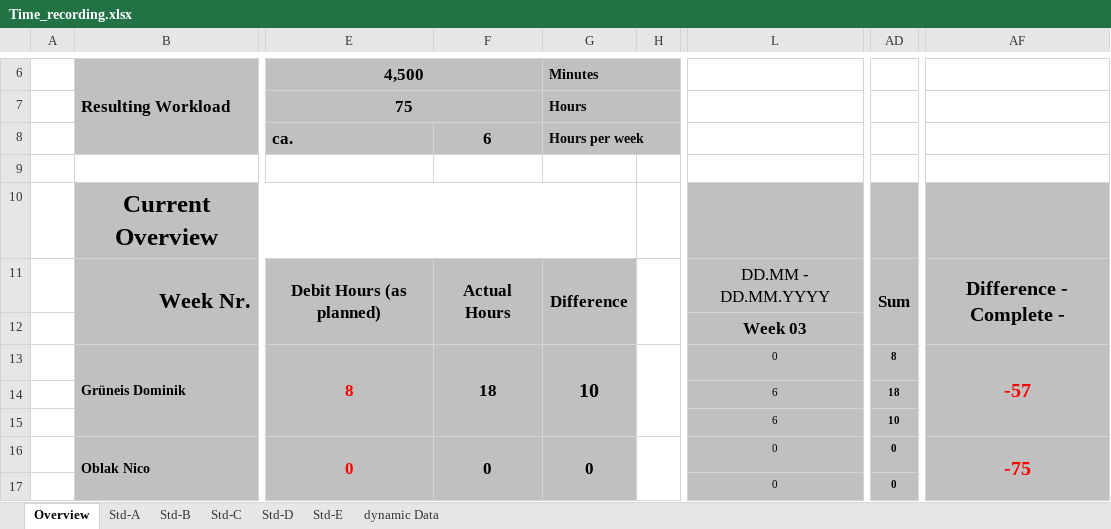
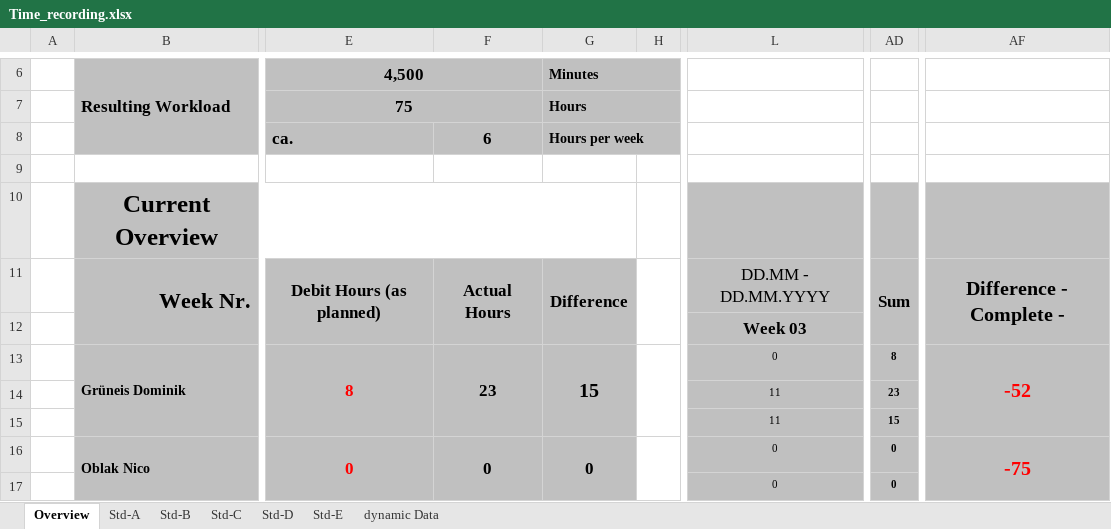
Before and after one commit to Greani/MorseApp, an Excel workbook: Documents/Time_recording.xlsx, sheet Overview, drawn as a sheet; only a part is shown, gaps mark what is left out; values as stored, in another font and other column widths than the file's, no borders; conditional formats not drawn; the diff names each change by its address in the sheet, - before the commit and + after, or states it on an @@ line.

```diff
--- a/Documents/Time_recording.xlsx (sheet Overview)
+++ b/Documents/Time_recording.xlsx (sheet Overview)
-F13: 18
+F13: 23
-G13: 10
+G13: 15
-AF13: -57
+AF13: -52
-L14:L15: 6
+L14:L15: 11
-AD14: 18
+AD14: 23
-AD15: 10
+AD15: 15
```
Also changed, not shown: sheet Std-A, 3 other files.
